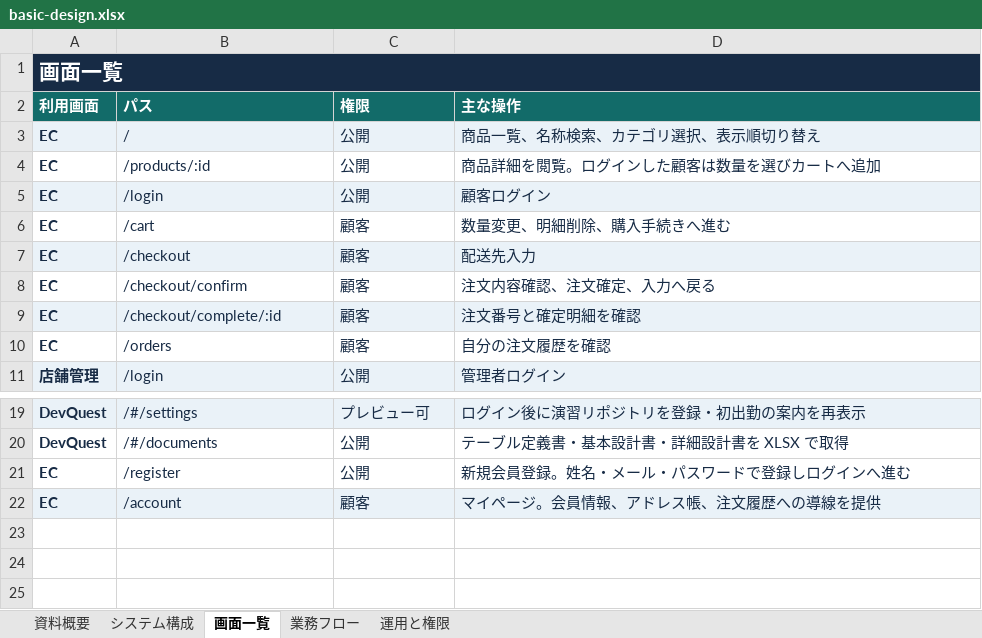
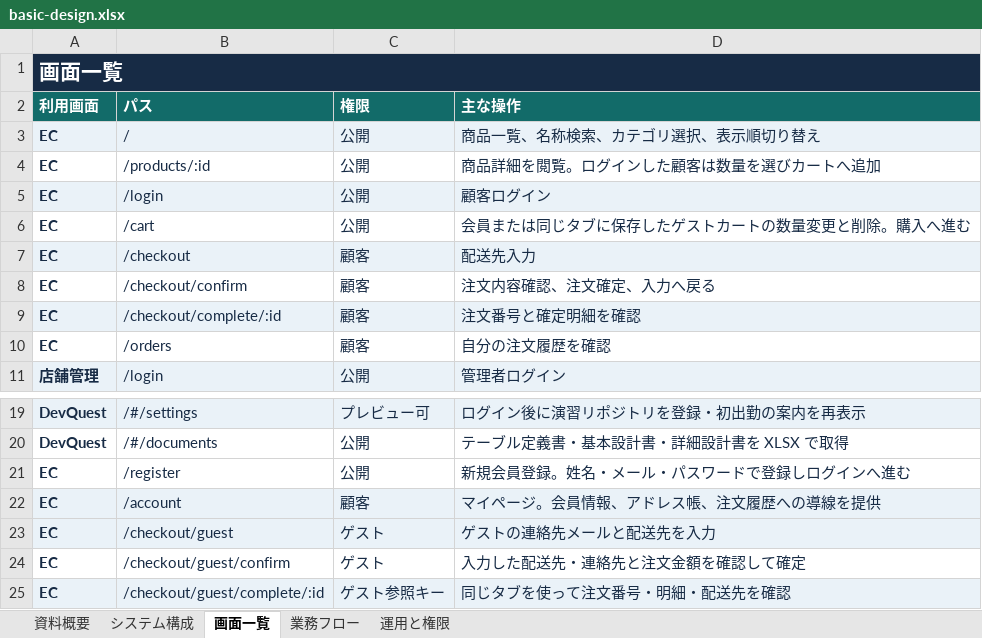
Before and after one commit to okuda1506/devquest-app, an Excel workbook: public/documents/basic-design.xlsx, sheet 画面一覧, drawn as a sheet; only a part is shown, gaps mark what is left out; values as stored, in another font and other column widths than the file's, no borders; the diff names each change by its address in the sheet, - before the commit and + after, or states it on an @@ line.

```diff
--- a/public/documents/basic-design.xlsx (sheet 画面一覧)
+++ b/public/documents/basic-design.xlsx (sheet 画面一覧)
-C6 (権限): 顧客
+C6 (権限): 公開
-D6 (主な操作): 数量変更、明細削除、購入手続きへ進む
+D6 (主な操作): 会員または同じタブに保存したゲストカートの数量変更と削除。購入へ進む
+row 23: EC | /checkout/guest | ゲスト | ゲストの連絡先メールと配送先を入力
+row 24: EC | /checkout/guest/confirm | ゲスト | 入力した配送先・連絡先と注文金額を確認して確定
+row 25: EC | /checkout/guest/complete/:id | ゲスト参照キー | 同じタブを使って注文番号・明細・配送先を確認
```
Also changed, not shown: public/documents/detailed-design.xlsx, public/documents/table-definition.xlsx.
